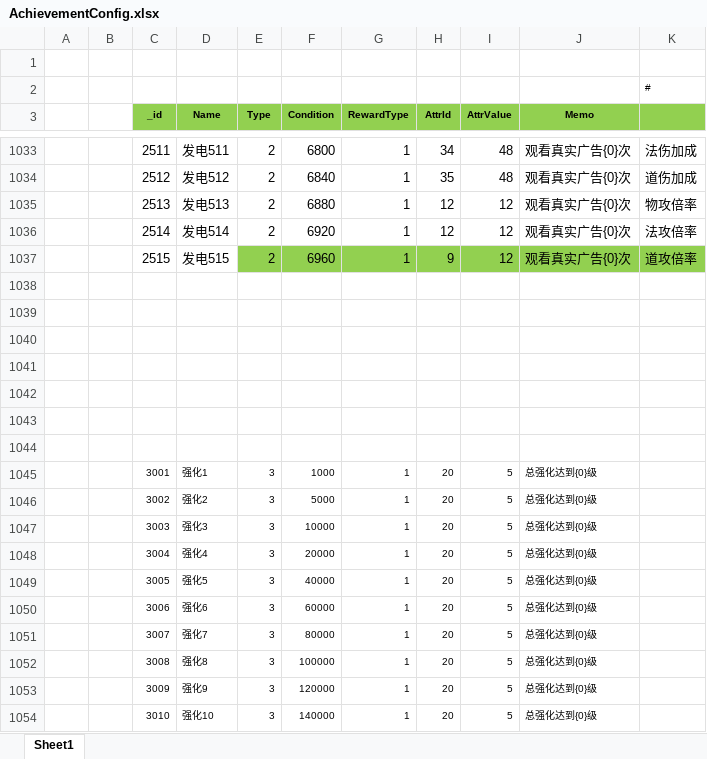
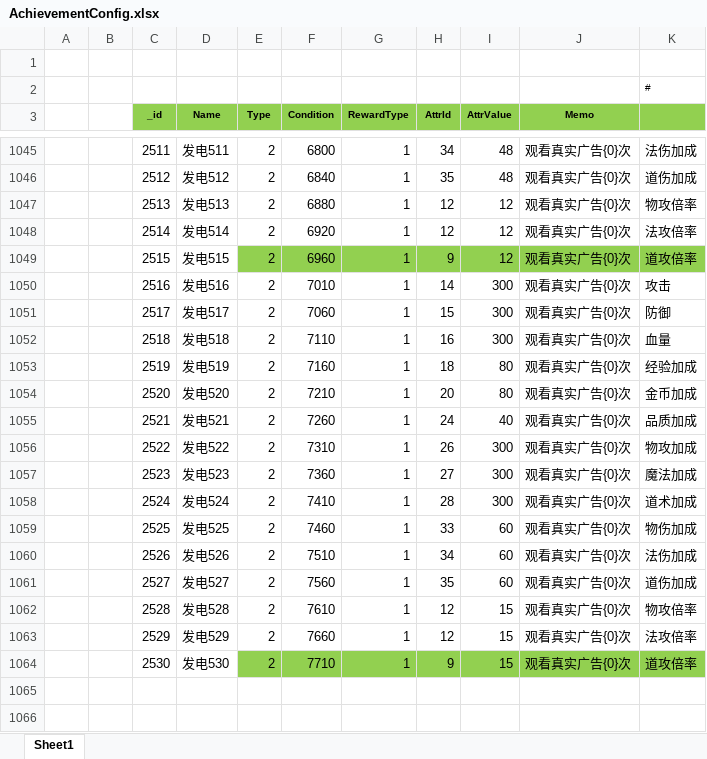
Before and after one commit to wokanjianyang/WrittenLegend, an Excel workbook: Excel/AchievementConfig.xlsx, sheet Sheet1, drawn as a sheet; only a part is shown, gaps mark what is left out; the shorter side is filled out with more unchanged rows; values as stored, in another font and other column widths than the file's, no borders; the diff covers the shown part only; the diff names each change by its address in the sheet, - before the commit and + after, or states it on an @@ line.

```diff
--- a/Excel/AchievementConfig.xlsx (sheet Sheet1)
+++ b/Excel/AchievementConfig.xlsx (sheet Sheet1)
+row 1050:  |  | 2516 | 发电516 | 2 | 7010 | 1 | 14 | 300 | 观看真实广告{0}次 | 攻击
+row 1051:  |  | 2517 | 发电517 | 2 | 7060 | 1 | 15 | 300 | 观看真实广告{0}次 | 防御
+row 1052:  |  | 2518 | 发电518 | 2 | 7110 | 1 | 16 | 300 | 观看真实广告{0}次 | 血量
+row 1053:  |  | 2519 | 发电519 | 2 | 7160 | 1 | 18 | 80 | 观看真实广告{0}次 | 经验加成
+row 1054:  |  | 2520 | 发电520 | 2 | 7210 | 1 | 20 | 80 | 观看真实广告{0}次 | 金币加成
+row 1055:  |  | 2521 | 发电521 | 2 | 7260 | 1 | 24 | 40 | 观看真实广告{0}次 | 品质加成
+row 1056:  |  | 2522 | 发电522 | 2 | 7310 | 1 | 26 | 300 | 观看真实广告{0}次 | 物攻加成
+row 1057:  |  | 2523 | 发电523 | 2 | 7360 | 1 | 27 | 300 | 观看真实广告{0}次 | 魔法加成
+row 1058:  |  | 2524 | 发电524 | 2 | 7410 | 1 | 28 | 300 | 观看真实广告{0}次 | 道术加成
+row 1059:  |  | 2525 | 发电525 | 2 | 7460 | 1 | 33 | 60 | 观看真实广告{0}次 | 物伤加成
+row 1060:  |  | 2526 | 发电526 | 2 | 7510 | 1 | 34 | 60 | 观看真实广告{0}次 | 法伤加成
+row 1061:  |  | 2527 | 发电527 | 2 | 7560 | 1 | 35 | 60 | 观看真实广告{0}次 | 道伤加成
+row 1062:  |  | 2528 | 发电528 | 2 | 7610 | 1 | 12 | 15 | 观看真实广告{0}次 | 物攻倍率
+row 1063:  |  | 2529 | 发电529 | 2 | 7660 | 1 | 12 | 15 | 观看真实广告{0}次 | 法攻倍率
+row 1064:  |  | 2530 | 发电530 | 2 | 7710 | 1 | 9 | 15 | 观看真实广告{0}次 | 道攻倍率
```
Also changed, not shown: 24 added rows elsewhere in this sheet, formulas that keep their value, Excel/CodeConfig.xlsx, Excel/DropLimitConfig.xlsx, 24 other files.
